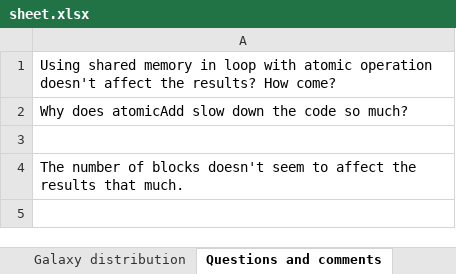
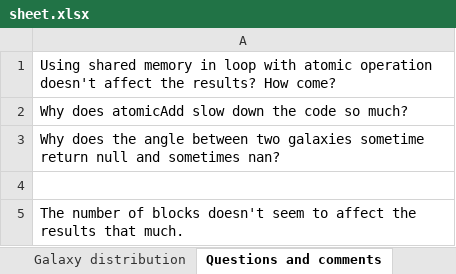
Before and after one commit to AndreasNasman/gpu, an Excel workbook: src/c/sheet.xlsx, sheet Questions and comments, drawn as a sheet; values as stored, in another font and other column widths than the file's, no borders; charts and pictures not drawn; the diff names each change by its address in the sheet, - before the commit and + after, or states it on an @@ line.

```diff
--- a/src/c/sheet.xlsx (sheet Questions and comments)
+++ b/src/c/sheet.xlsx (sheet Questions and comments)
+row 3: Why does the angle between two galaxies sometime return null and sometimes nan?
```
Also changed, not shown: sheet Input data, charts or pictures.
